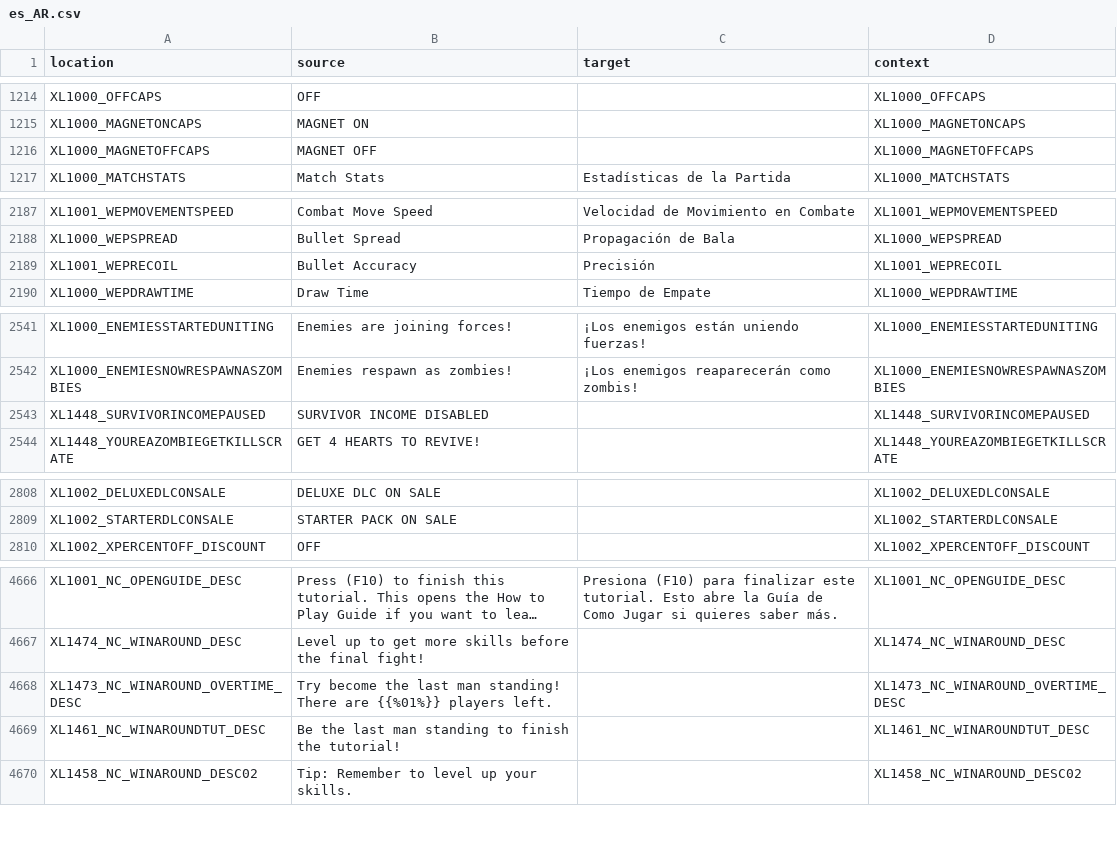
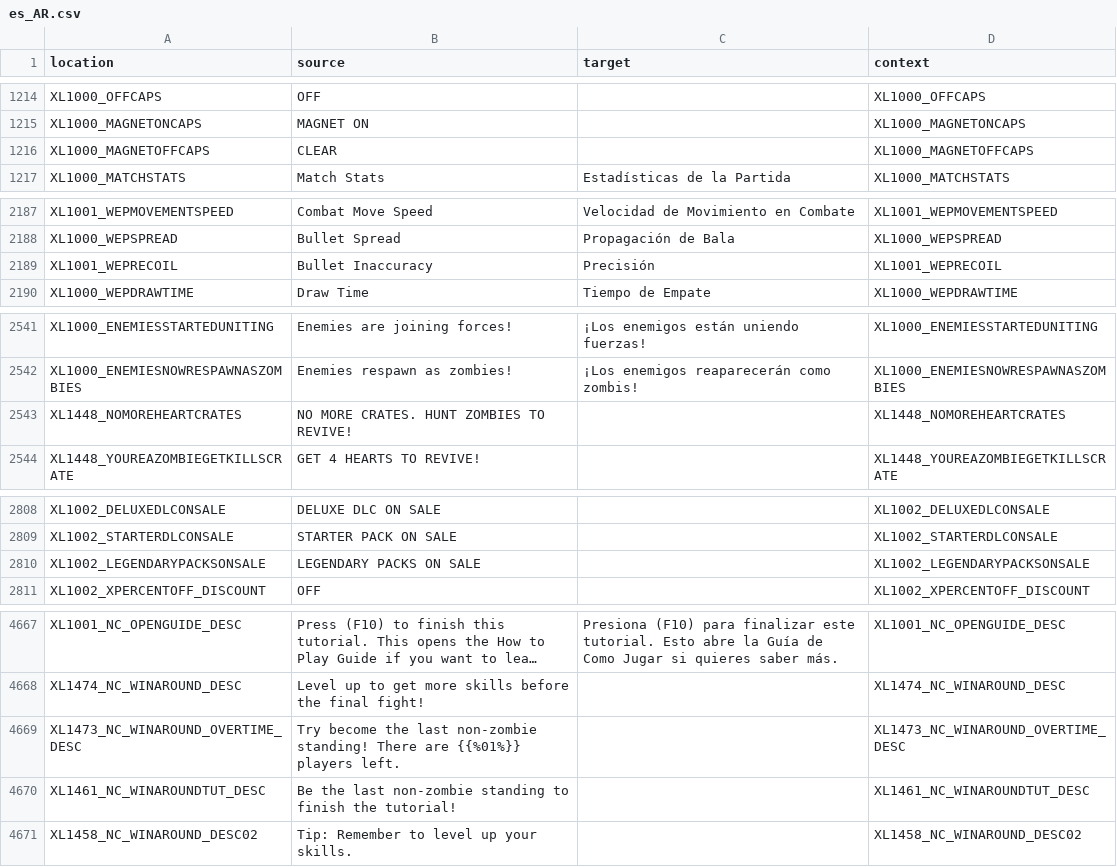
Before and after one commit to bencelot/GeneshiftTranslations, a CSV file: es_AR.csv, drawn as a sheet; only a part is shown, gaps mark what is left out; long unchanged cells end in …; the diff covers the shown part only.

```diff
--- a/es_AR.csv
+++ b/es_AR.csv
@@ -1215,3 +1215,3 @@
 "XL1000_MAGNETONCAPS","MAGNET ON","","XL1000_MAGNETONCAPS"
-"XL1000_MAGNETOFFCAPS","MAGNET OFF","","XL1000_MAGNETOFFCAPS"
+"XL1000_MAGNETOFFCAPS","CLEAR","","XL1000_MAGNETOFFCAPS"
 "XL1000_MATCHSTATS","Match Stats","Estadísticas de la Partida","XL1000_MATCHSTATS"
@@ -2188,3 +2188,3 @@
 "XL1000_WEPSPREAD","Bullet Spread","Propagación de Bala","XL1000_WEPSPREAD"
-"XL1001_WEPRECOIL","Bullet Accuracy","Precisión","XL1001_WEPRECOIL"
+"XL1001_WEPRECOIL","Bullet Inaccuracy","Precisión","XL1001_WEPRECOIL"
 "XL1000_WEPDRAWTIME","Draw Time","Tiempo de Empate","XL1000_WEPDRAWTIME"
@@ -2542,3 +2542,3 @@
 "XL1000_ENEMIESNOWRESPAWNASZOMBIES","Enemies respawn as zombies!","¡Los enemigos reaparecerán como zombis!","XL1000_ENEMIESNOWRESPAWNASZOMBIES"
-"XL1448_SURVIVORINCOMEPAUSED","SURVIVOR INCOME DISABLED","","XL1448_SURVIVORINCOMEPAUSED"
+"XL1448_NOMOREHEARTCRATES","NO MORE CRATES. HUNT ZOMBIES TO REVIVE!","","XL1448_NOMOREHEARTCRATES"
 "XL1448_YOUREAZOMBIEGETKILLSCRATE","GET 4 HEARTS TO REVIVE!","","XL1448_YOUREAZOMBIEGETKILLSCRATE"
@@ -2809,2 +2809,3 @@
 "XL1002_STARTERDLCONSALE","STARTER PACK ON SALE","","XL1002_STARTERDLCONSALE"
+"XL1002_LEGENDARYPACKSONSALE","LEGENDARY PACKS ON SALE","","XL1002_LEGENDARYPACKSONSALE"
 "XL1002_XPERCENTOFF_DISCOUNT","OFF","","XL1002_XPERCENTOFF_DISCOUNT"
@@ -4667,4 +4668,4 @@
 "XL1474_NC_WINAROUND_DESC","Level up to get more skills before the final fight!","","XL1474_NC_WINAROUND_DESC"
-"XL1473_NC_WINAROUND_OVERTIME_DESC","Try become the last man standing! There are {{%01%}} players left.","","XL1473_NC_WINAROUND_OVERTIME_DESC"
-"XL1461_NC_WINAROUNDTUT_DESC","Be the last man standing to finish the tutorial!","","XL1461_NC_WINAROUNDTUT_DESC"
+"XL1473_NC_WINAROUND_OVERTIME_DESC","Try become the last non-zombie standing! There are {{%01%}} players left.","","XL1473_NC_WINAROUND_OVERTIME_DESC"
+"XL1461_NC_WINAROUNDTUT_DESC","Be the last non-zombie standing to finish the tutorial!","","XL1461_NC_WINAROUNDTUT_DESC"
 "XL1458_NC_WINAROUND_DESC02","Tip: Remember to level up your skills.","","XL1458_NC_WINAROUND_DESC02"
```
Also changed, not shown: 3 edited cells elsewhere in this file, en.csv, fr.csv, 4 other files.
